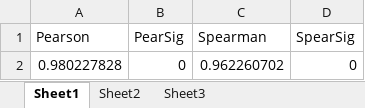
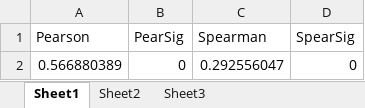
Before and after one commit to vanikanoria/S20ProfAy, an Excel workbook: Run_v2_PearsonSpearman.xlsx, sheet Sheet1, drawn as a sheet; values as stored, in another font and other column widths than the file's, no borders; the diff names each change by its address in the sheet, - before the commit and + after, or states it on an @@ line.

```diff
--- a/Run_v2_PearsonSpearman.xlsx (sheet Sheet1)
+++ b/Run_v2_PearsonSpearman.xlsx (sheet Sheet1)
-A2 (Pearson): 0.980227828
+A2 (Pearson): 0.566880389
-C2 (Spearman): 0.962260702
+C2 (Spearman): 0.292556047
```
Also changed, not shown: 7 other files.
